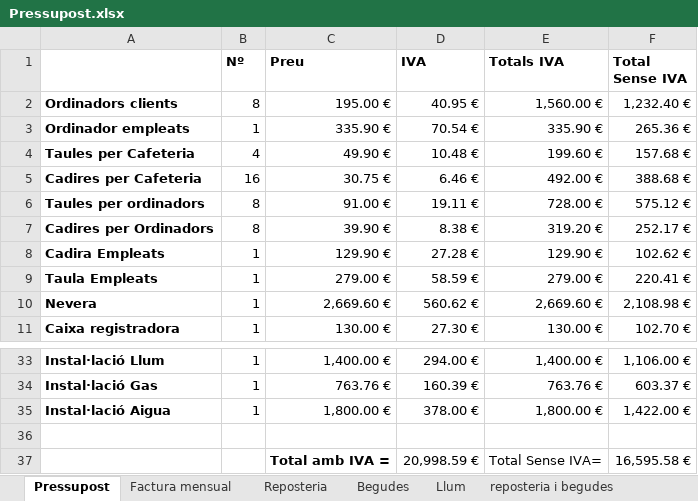
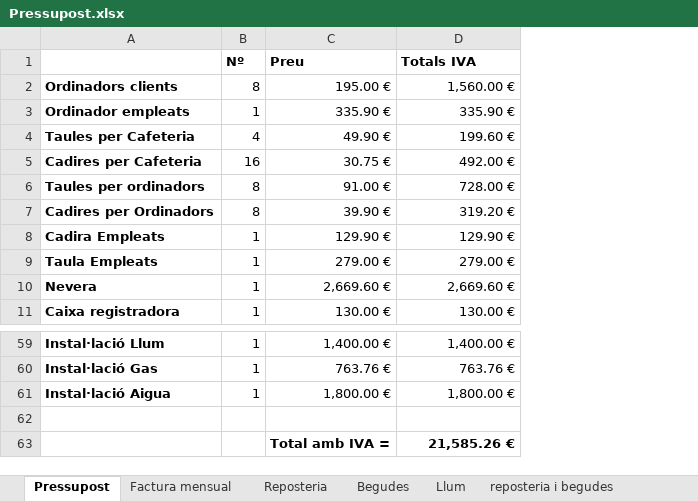
Before and after one commit to CyberCaffeTycoon/CyberCaffeTycoon, an Excel workbook: recursospreojecte/Pressupost.xlsx, sheet Pressupost, drawn as a sheet; only a part is shown, gaps mark what is left out; values as stored, in another font and other column widths than the file's, no borders; removed rows and columns are numbered as before the commit, all else as after; the diff covers the shown part only; the diff names each change by its address in the sheet, - before the commit and + after, or states it on an @@ line.

```diff
--- a/recursospreojecte/Pressupost.xlsx (sheet Pressupost)
+++ b/recursospreojecte/Pressupost.xlsx (sheet Pressupost)
-column D (IVA), rows 2-11: 40.95 € | 70.54 € | 10.48 € | 6.46 € | 19.11 € | 8.38 € | 27.28 € | 58.59 € | 560.62 € | 27.30 €; rows 33-37: 294.00 € | 160.39 € | 378.00 € |  | 20,998.59 €
-column F (Total Sense IVA), rows 2-11: 1,232.40 € | 265.36 € | 157.68 € | 388.68 € | 575.12 € | 252.17 € | 102.62 € | 220.41 € | 2,108.98 € | 102.70 €; rows 33-37: 1,106.00 € | 603.37 € | 1,422.00 € |  | 16,595.58 €
-D63 (Totals IVA): Total Sense IVA=
+D63 (Totals IVA): 21,585.26 €
-D63 bold: off
+D63 bold: on
```
Also changed, not shown: 26 added rows elsewhere in this sheet, sheet reposteria i begudes, formulas that keep their value.
